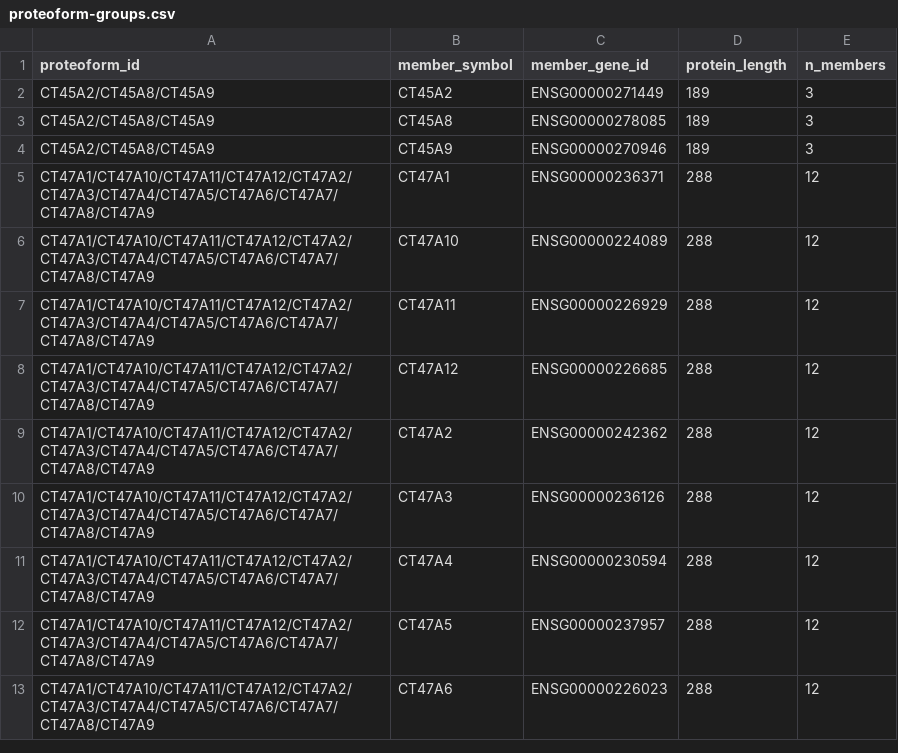
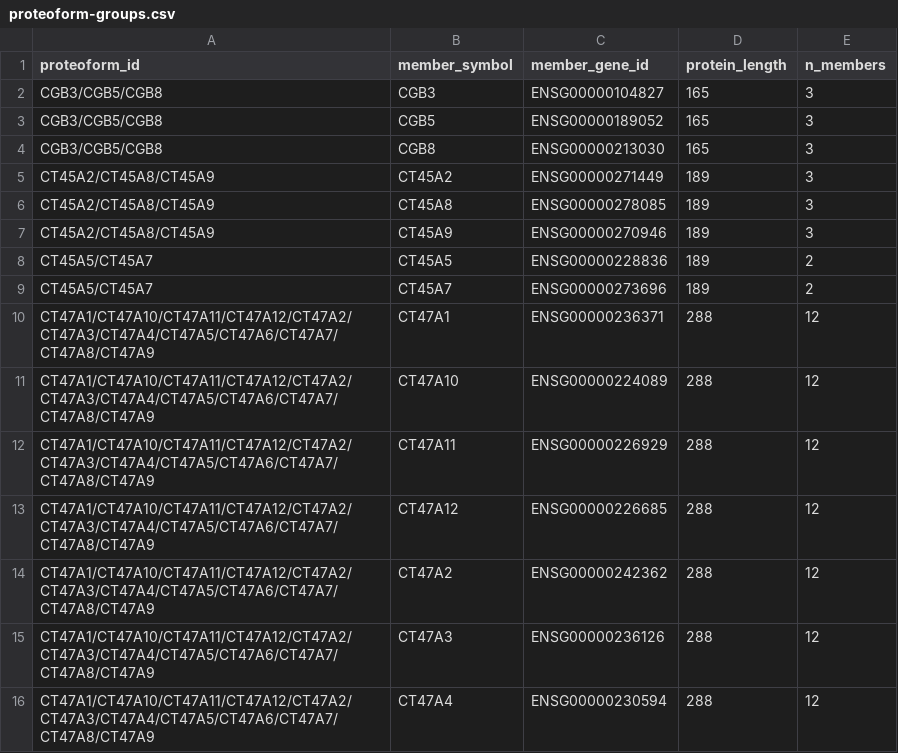
Before and after one commit to pirl-unc/tsarina, a CSV file: tsarina/data/proteoform-groups.csv, drawn as a sheet; only a part is shown; the shorter side is filled out with more unchanged rows.

Commit message:
Sync proteoform-group mirror from cancerdata 1.2.0 (closes #126) (#127)
scripts/sync_proteoform_groups.py regenerates the materialized mirror
tsarina/data/proteoform-groups.csv from cancerdata.proteoform_groups().
The mirror had drifted: two identical-protein groups present in
cancerdata were missing, so test_proteoform_groups_mirror_in_sync_with_cancerdata
failed on main whenever cancerdata is importable.

Adds the two groups (genes already shipped in the CTA table):
- CGB3/CGB5/CGB8  -- three identical 165-aa hCG-beta proteoforms
- CT45A5/CT45A7   -- two identical 189-aa proteoforms

Pure under-coverage refresh; nothing removed. 443 passed.

Version 1.17.1 -> 1.18.1 (1.18.0 is claimed by #125; this sequences
after it -- rebase + re-bump if merge order flips).

```diff
--- a/tsarina/data/proteoform-groups.csv
+++ b/tsarina/data/proteoform-groups.csv
@@ -1,2 +1,5 @@
 proteoform_id,member_symbol,member_gene_id,protein_length,n_members
+CGB3/CGB5/CGB8,CGB3,ENSG00000104827,165,3
+CGB3/CGB5/CGB8,CGB5,ENSG00000189052,165,3
+CGB3/CGB5/CGB8,CGB8,ENSG00000213030,165,3
 CT45A2/CT45A8/CT45A9,CT45A2,ENSG00000271449,189,3
@@ -4,2 +7,4 @@ CT45A2/CT45A8/CT45A9,CT45A8,ENSG00000278085,189,3
 CT45A2/CT45A8/CT45A9,CT45A9,ENSG00000270946,189,3
+CT45A5/CT45A7,CT45A5,ENSG00000228836,189,2
+CT45A5/CT45A7,CT45A7,ENSG00000273696,189,2
 CT47A1/CT47A10/CT47A11/CT47A12/CT47A2/CT47A3/CT47A4/CT47A5/CT47A6/CT47A7/CT47A8/CT47A9,CT47A1,ENSG00000236371,288,12
```
Also changed, not shown: 1 other file.
